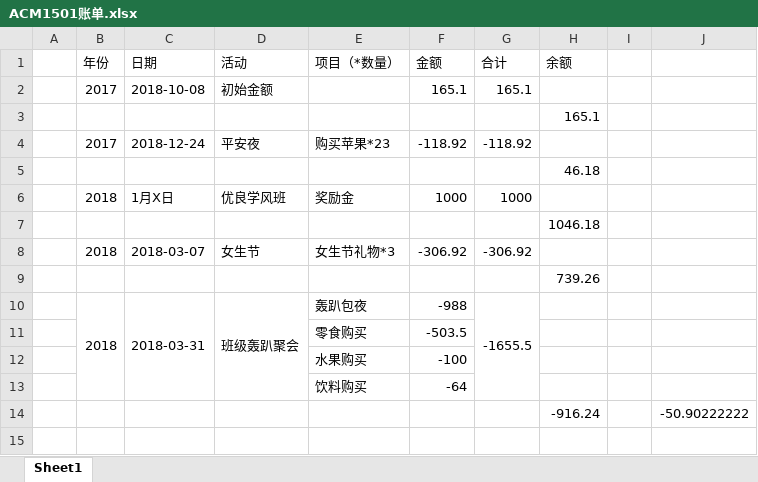
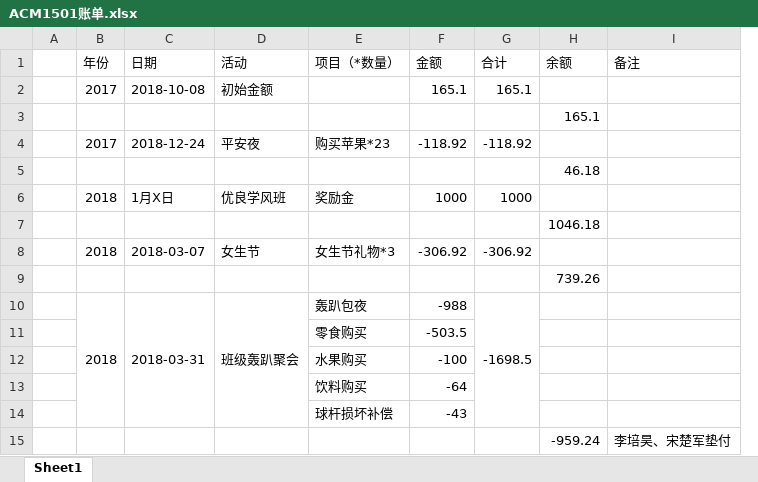
Before and after one commit to Martins3/money, an Excel workbook: ACM1501账单.xlsx, sheet Sheet1, drawn as a sheet; values as stored, in another font and other column widths than the file's, no cell formats; removed rows and columns are numbered as before the commit, all else as after; the diff names each change by its address in the sheet, - before the commit and + after, or states it on an @@ line.

```diff
--- a/ACM1501账单.xlsx (sheet Sheet1)
+++ b/ACM1501账单.xlsx (sheet Sheet1)
-column I, empty
-column J, row 14: -50.90222222
+column I (备注), row 15: 李培昊、宋楚军垫付
-G10 (合计): -1655.5
+G10 (合计): -1698.5
+row 14:  |  |  |  | 球杆损坏补偿 | -43
-H15 (余额): -916.24
+H15 (余额): -959.24
```
Also changed, not shown: cell formats, 1 other file.
